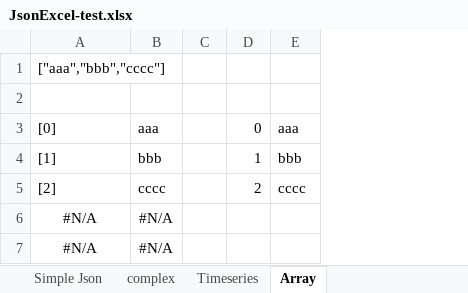
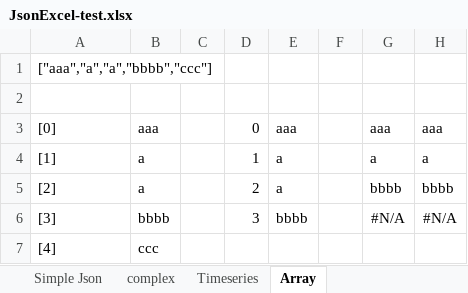
Before and after one commit to mdvx/json-excel, an Excel workbook: JsonExcel/doc/JsonExcel-test.xlsx, sheet Array, drawn as a sheet; values as stored, in another font and other column widths than the file's, no borders; removed rows and columns are numbered as before the commit, all else as after; the diff names each change by its address in the sheet, - before the commit and + after, or states it on an @@ line.

Commit message:
added Sort2 and Unique array functions they need more work but its a start

```diff
--- a/JsonExcel/doc/JsonExcel-test.xlsx (sheet Array)
+++ b/JsonExcel/doc/JsonExcel-test.xlsx (sheet Array)
-column B, rows 3-5: aaa | bbb | cccc; row 7: #N/A
+column B, rows 3-5: aaa | a | a; row 7: ccc
+column F, empty
+column G, rows 3-5: aaa | a | bbbb
+column H, rows 3-5: aaa | a | bbbb
-A1: ["aaa","bbb","cccc"]
+A1: ["aaa","a","a","bbbb","ccc"]
-E4: bbb
+E4: a
-E5: cccc
+E5: a
-row 6: #N/A | #N/A
+row 6: [3] | bbbb |  | 3 | bbbb |  | #N/A | #N/A
-A7: #N/A
+A7: [4]
-A7 alignment: center
+A7 alignment: left
```
Also changed, not shown: sheet Timeseries, sheet Simple Json, 3 other files.
